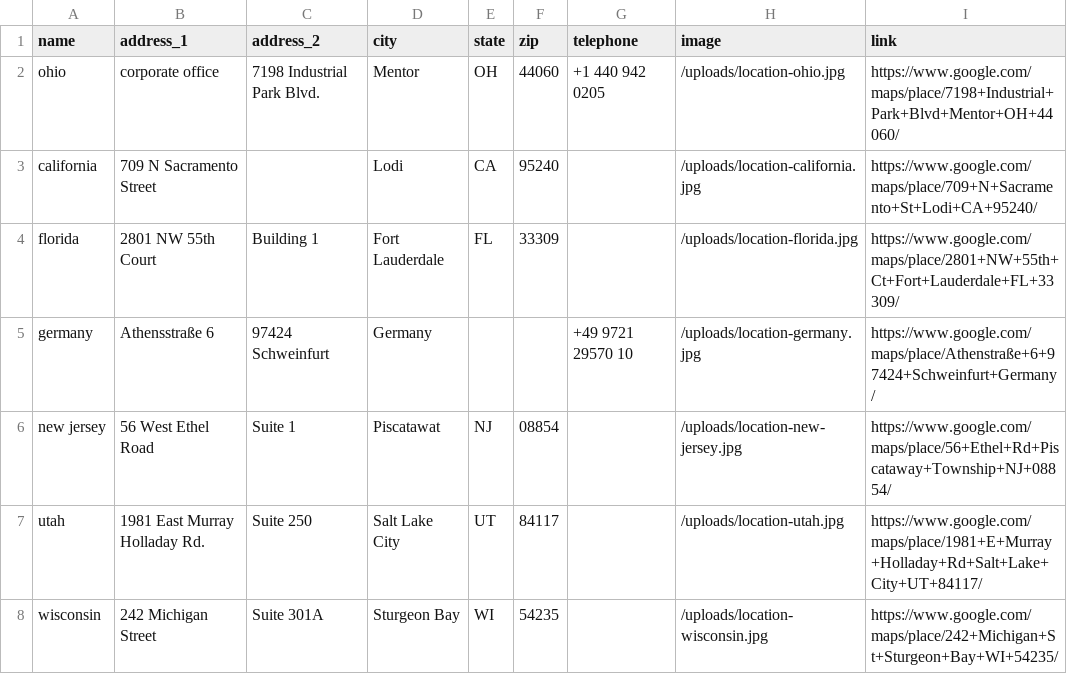
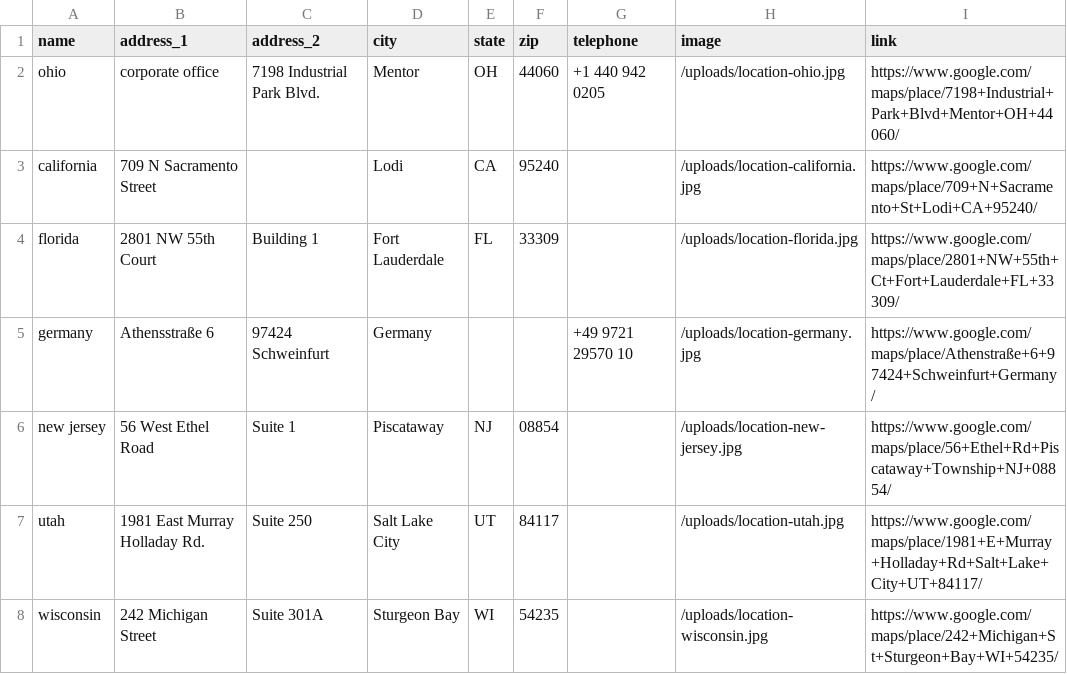
Before and after one commit to Merritt-Woodwork/merrittwoodwork.com, a CSV file: src/_data/de/locations.csv, drawn as a sheet.

```diff
--- a/src/_data/de/locations.csv
+++ b/src/_data/de/locations.csv
@@ -5,3 +5,3 @@ florida,2801 NW 55th Court,Building 1,Fort Lauderdale,FL,33309,,/uploads/locatio
 germany,Athensstraße 6,97424 Schweinfurt,Germany,,,+49 9721 29570 10,/uploads/location-germany.jpg,https://www.google.com/maps/place/Athenstraße+6+97424+Schweinfurt+Germany/
-new jersey,56 West Ethel Road,Suite 1,Piscatawat,NJ,08854,,/uploads/location-new-jersey.jpg,https://www.google.com/maps/place/56+Ethel+Rd+Piscataway+Township+NJ+08854/
+new jersey,56 West Ethel Road,Suite 1,Piscataway,NJ,08854,,/uploads/location-new-jersey.jpg,https://www.google.com/maps/place/56+Ethel+Rd+Piscataway+Township+NJ+08854/
 utah,1981 East Murray Holladay Rd.,Suite 250,Salt Lake City,UT,84117,,/uploads/location-utah.jpg,https://www.google.com/maps/place/1981+E+Murray+Holladay+Rd+Salt+Lake+City+UT+84117/
```
Also changed, not shown: src/_data/en/locations.csv, 11 other files.
